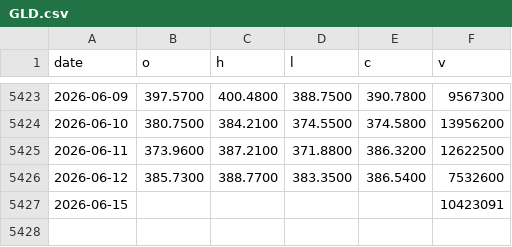
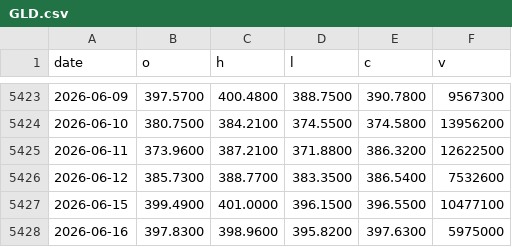
Before and after one commit to phainia/notification, a CSV file: data/tickers/GLD.csv, drawn as a sheet; only a part is shown, gaps mark what is left out.

```diff
--- a/data/tickers/GLD.csv
+++ b/data/tickers/GLD.csv
@@ -5426,2 +5426,3 @@ date,o,h,l,c,v
 2026-06-12,385.7300,388.7700,383.3500,386.5400,7532600
-2026-06-15,,,,,10423091
+2026-06-15,399.4900,401.0000,396.1500,396.5500,10477100
+2026-06-16,397.8300,398.9600,395.8200,397.6300,5975000
```
Also changed, not shown: data/macro/breadth.csv, data/macro/fng.csv, 41 other files.
